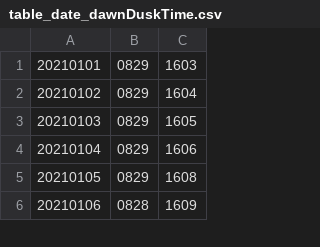
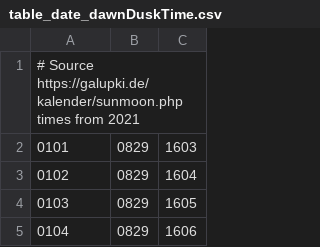
Before and after one commit to SpikePy/pi_fairy_light, a CSV file: table_date_dawnDuskTime.csv, drawn as a sheet; only a part is shown; the shorter side is filled out with more unchanged rows; addresses are those after the commit; the diff names each change by its address in the sheet, - before the commit and + after, or states it on an @@ line.

```diff
--- a/table_date_dawnDuskTime.csv
+++ b/table_date_dawnDuskTime.csv
+row 1: # Source https://galupki.de/kalender/sunmoon.php times from 2021
@@ column A renumbered from row 2 down @@
```
Also changed, not shown: 1 other file.
